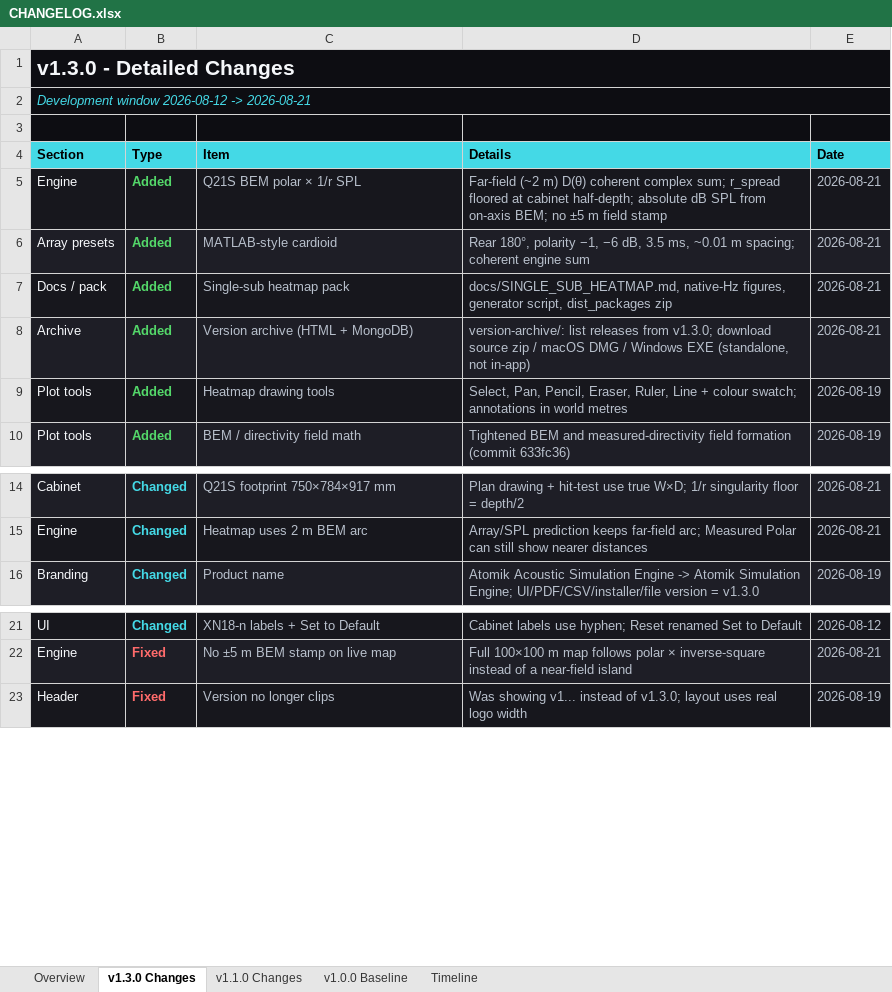
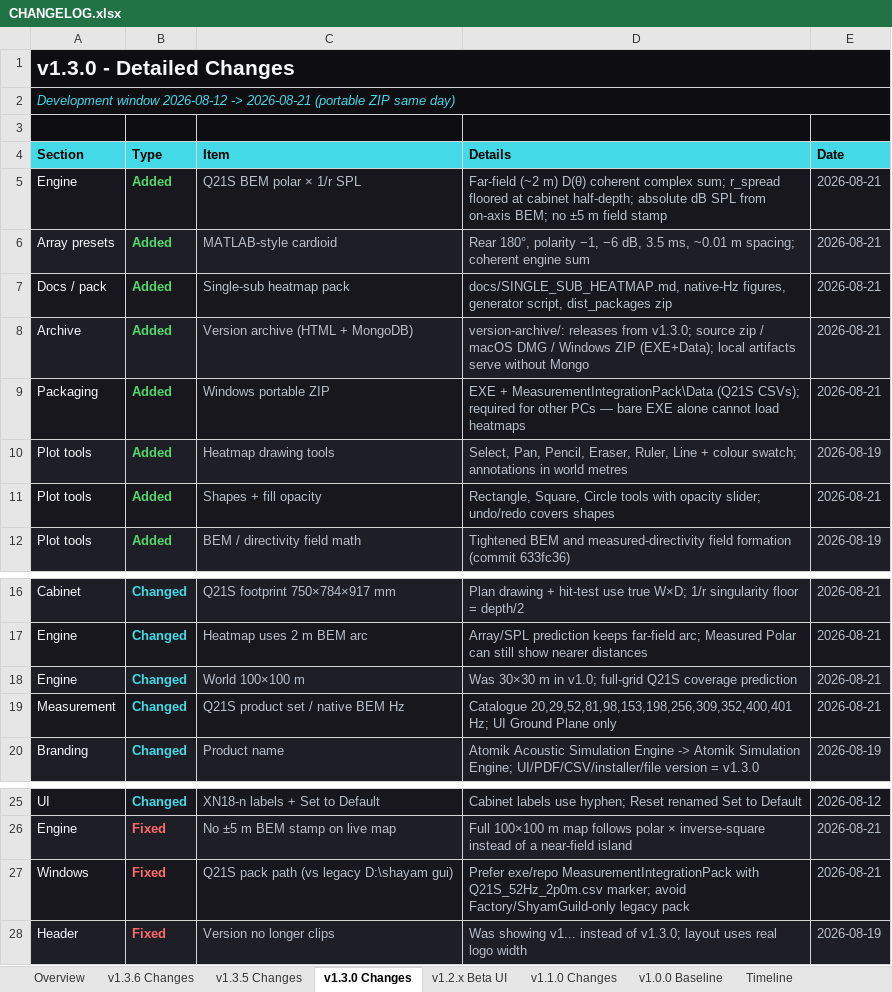
Before and after one commit to Abhishek371222/prediction-software, an Excel workbook: ShyamGui/CHANGELOG.xlsx, sheet v1.3.0 Changes, drawn as a sheet; only a part is shown, gaps mark what is left out; values as stored, in another font and other column widths than the file's, no borders; the diff names each change by its address in the sheet, - before the commit and + after, or states it on an @@ line.

```diff
--- a/ShyamGui/CHANGELOG.xlsx (sheet v1.3.0 Changes)
+++ b/ShyamGui/CHANGELOG.xlsx (sheet v1.3.0 Changes)
+sheet tab: v1.3.6 Changes
+sheet tab: v1.3.5 Changes
+sheet tab: v1.2.x Beta UI
-A2 (Section): …-> 2026-08-21
+A2 (Section): …-> 2026-08-21 (portable ZIP same day)
-D8 (Details): version-archive/: list releases from v1.3.0; download source zip / macOS DMG / Windows EXE (standalone, not in-app)
+D8 (Details): version-archive/: releases from v1.3.0; source zip / macOS DMG / Windows ZIP (EXE+Data); local artifacts serve without Mongo
+row 9: Packaging | Added | Windows portable ZIP | EXE + MeasurementIntegrationPack\Data (Q21S CSVs); required for other PCs — bare EXE alone cannot load heatmaps | 2026-08-21
+row 11: Plot tools | Added | Shapes + fill opacity | Rectangle, Square, Circle tools with opacity slider; undo/redo covers shapes | 2026-08-21
+row 18: Engine | Changed | World 100×100 m | Was 30×30 m in v1.0; full-grid Q21S coverage prediction | 2026-08-21
+row 19: Measurement | Changed | Q21S product set / native BEM Hz | Catalogue 20,29,52,81,98,153,198,256,309,352,400,401 Hz; UI Ground Plane only | 2026-08-21
+row 27: Windows | Fixed | Q21S pack path (vs legacy D:\shayam gui) | Prefer exe/repo MeasurementIntegrationPack with Q21S_52Hz_2p0m.csv marker; avoid Factory/ShyamGuild-only legacy pack | 2026-08-21
```
Also changed, not shown: sheet Overview, sheet Timeline, 39 other files.
